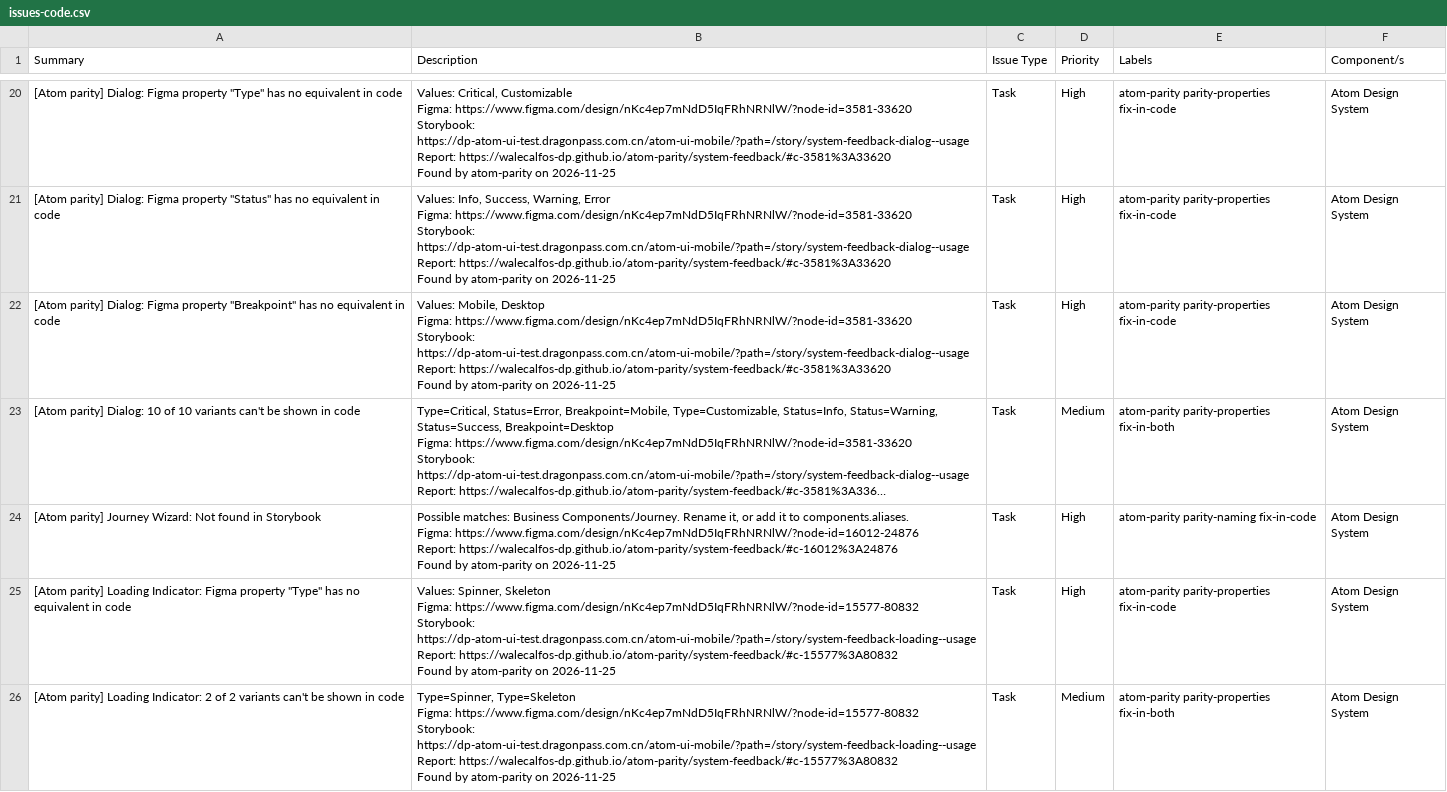
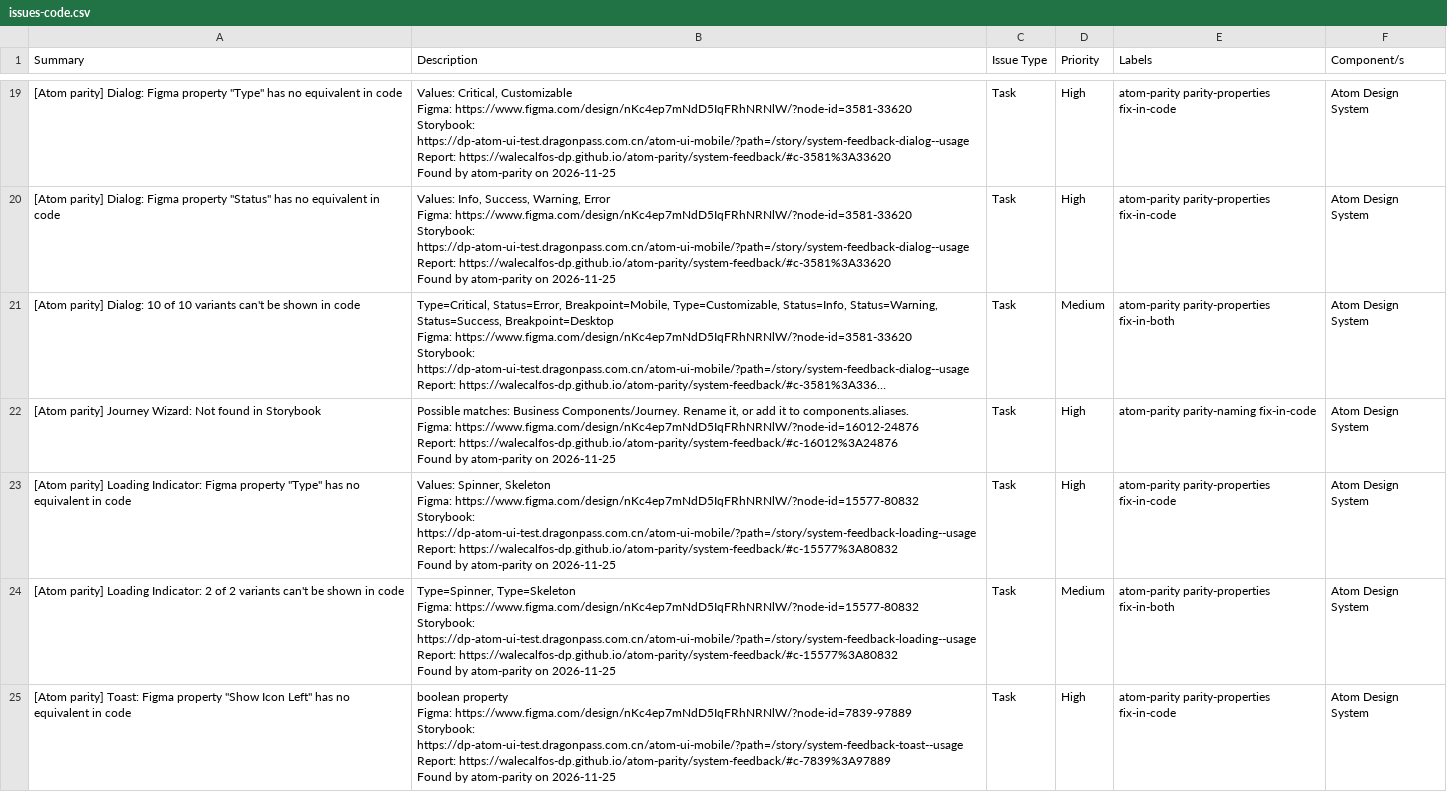
Before and after one commit to WaleCalfos-dp/atom-parity, a CSV file: system-feedback/issues-code.csv, drawn as a sheet; only a part is shown, gaps mark what is left out; the shorter side is filled out with more unchanged rows; long unchanged cells end in …; ↵ is a line break in a cell; the diff covers the shown part only; the diff names each change by its address in the sheet, - before the commit and + after, or states it on an @@ line.

```diff
--- a/system-feedback/issues-code.csv
+++ b/system-feedback/issues-code.csv
-row 22: [Atom parity] Dialog: Figma property "Breakpoint" has no equivalent in code | Values: Mobile, Desktop ↵ Figma: https://www.figma.com/design/nKc4ep7mNdD5IqFRhNRNlW/?node-id=3581-33620 ↵ Storybook: https://dp-atom-ui-test.dragonpass.com.cn/atom-ui-mobile/?path=/story/system-feedback-dialog--usage ↵ Report: https://walecalfos-dp.github.io/atom-parity/system-feedback/#c-3581%3A33620 ↵ Found by atom-parity on 2026-11-25 | Task | High | atom-parity parity-properties fix-in-code | Atom Design System
```
Also changed, not shown: 8 removed rows elsewhere in this file, system-feedback/issues-figma.csv, system-feedback/issues.csv, 6 other files.
